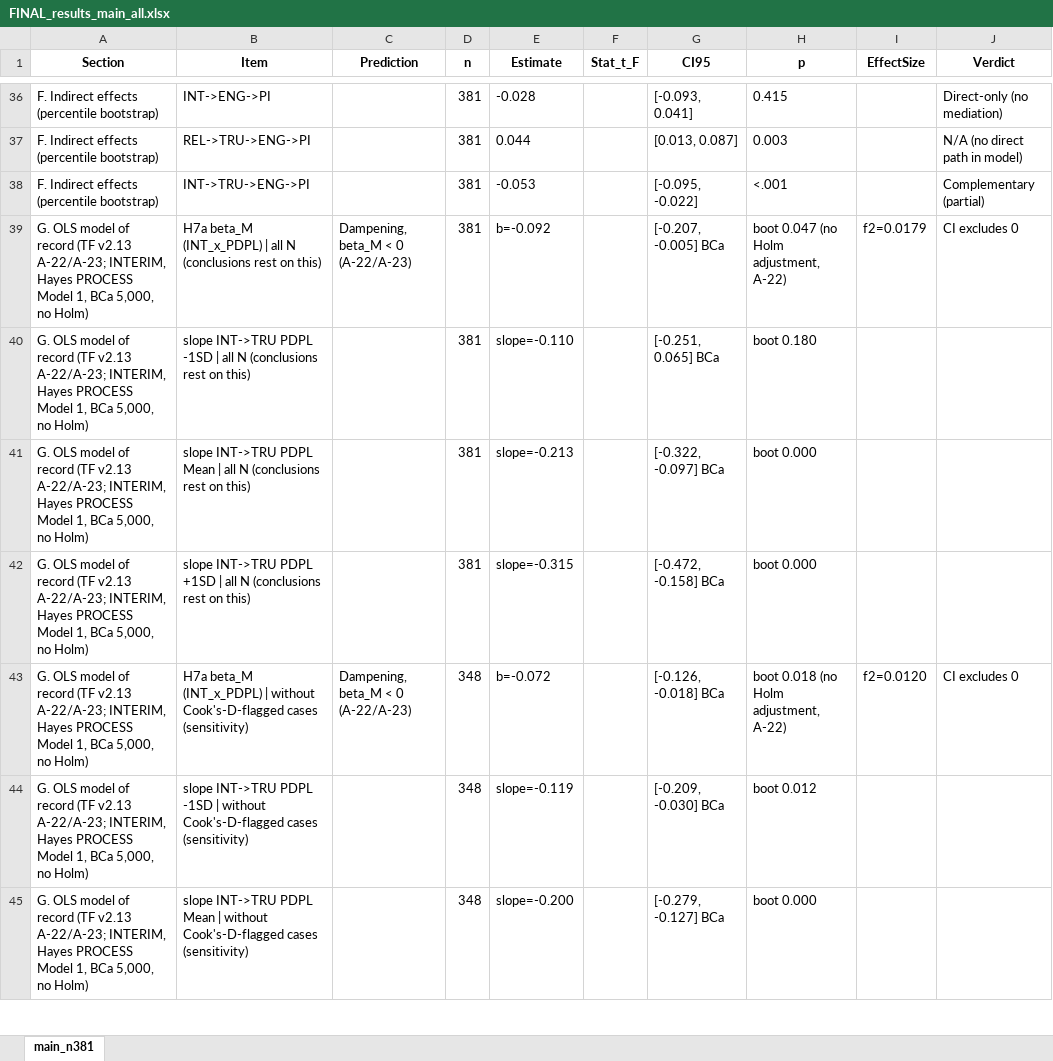
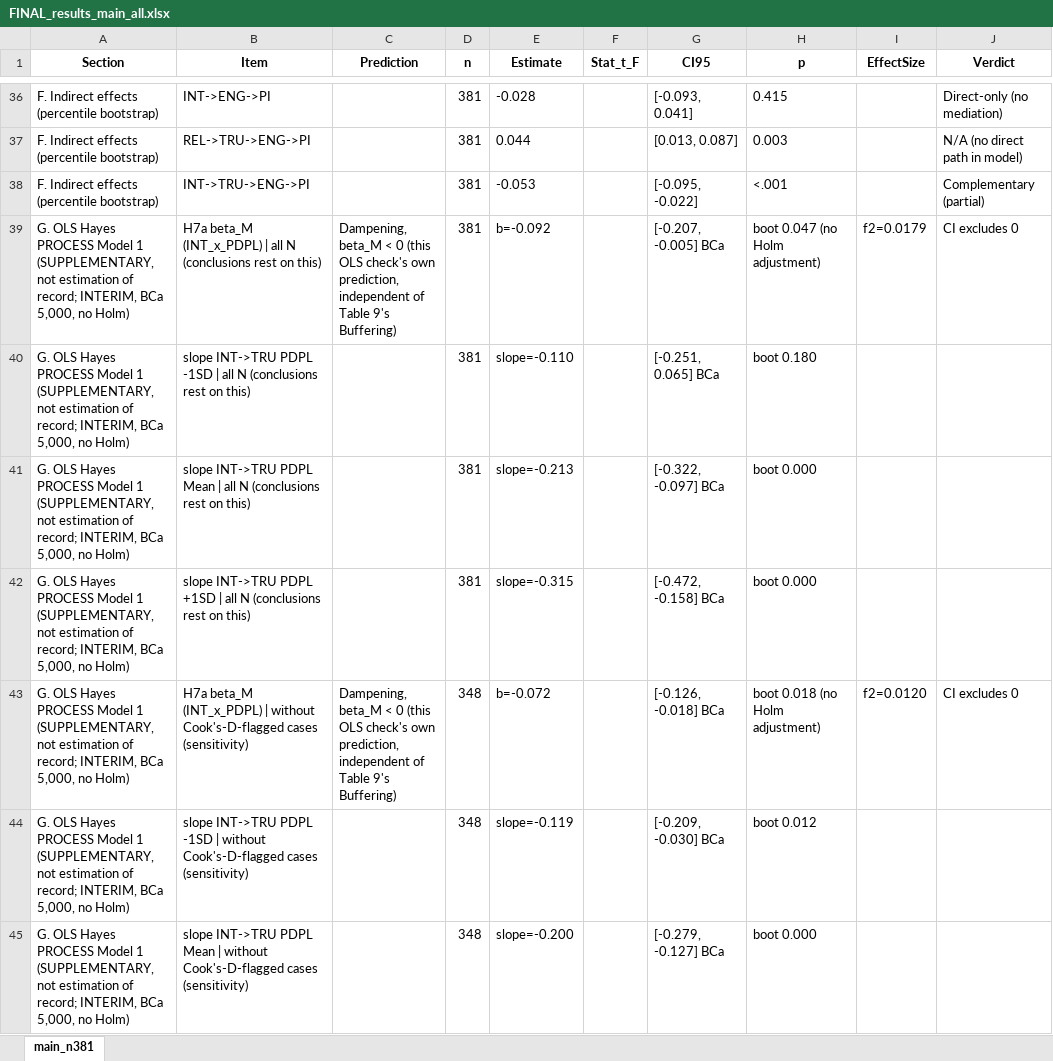
Before and after one commit to KhaiNgo2811/NCKH_DATA, an Excel workbook: outputs/tables/FINAL_results_main_all.xlsx, sheet main_n381, drawn as a sheet; only a part is shown, gaps mark what is left out; values as stored, in another font and other column widths than the file's, no borders; the diff covers the shown part only; the diff names each change by its address in the sheet, - before the commit and + after, or states it on an @@ line.

```diff
--- a/outputs/tables/FINAL_results_main_all.xlsx (sheet main_n381)
+++ b/outputs/tables/FINAL_results_main_all.xlsx (sheet main_n381)
-A39:A45 (Section): G. OLS model of record (TF v2.13 A-22/A-23; INTERIM, Hayes PROCESS Model 1, BCa 5,000,…
+A39:A45 (Section): G. OLS Hayes PROCESS Model 1 (SUPPLEMENTARY, not estimation of record; INTERIM, BCa 5,000,…
-C39 (Prediction): …< 0 (A-22/A-23)
+C39 (Prediction): …< 0 (this OLS check's own prediction, independent of Table 9's Buffering)
-H39 (p): boot 0.047 (no Holm adjustment, A-22)
+H39 (p): boot 0.047 (no Holm adjustment)
-C43 (Prediction): …< 0 (A-22/A-23)
+C43 (Prediction): …< 0 (this OLS check's own prediction, independent of Table 9's Buffering)
-H43 (p): boot 0.018 (no Holm adjustment, A-22)
+H43 (p): boot 0.018 (no Holm adjustment)
```
Also changed, not shown: 17 edited cells elsewhere in this sheet, outputs/tables/Manuscript_Results_Tables.xlsx, 7 other files.
